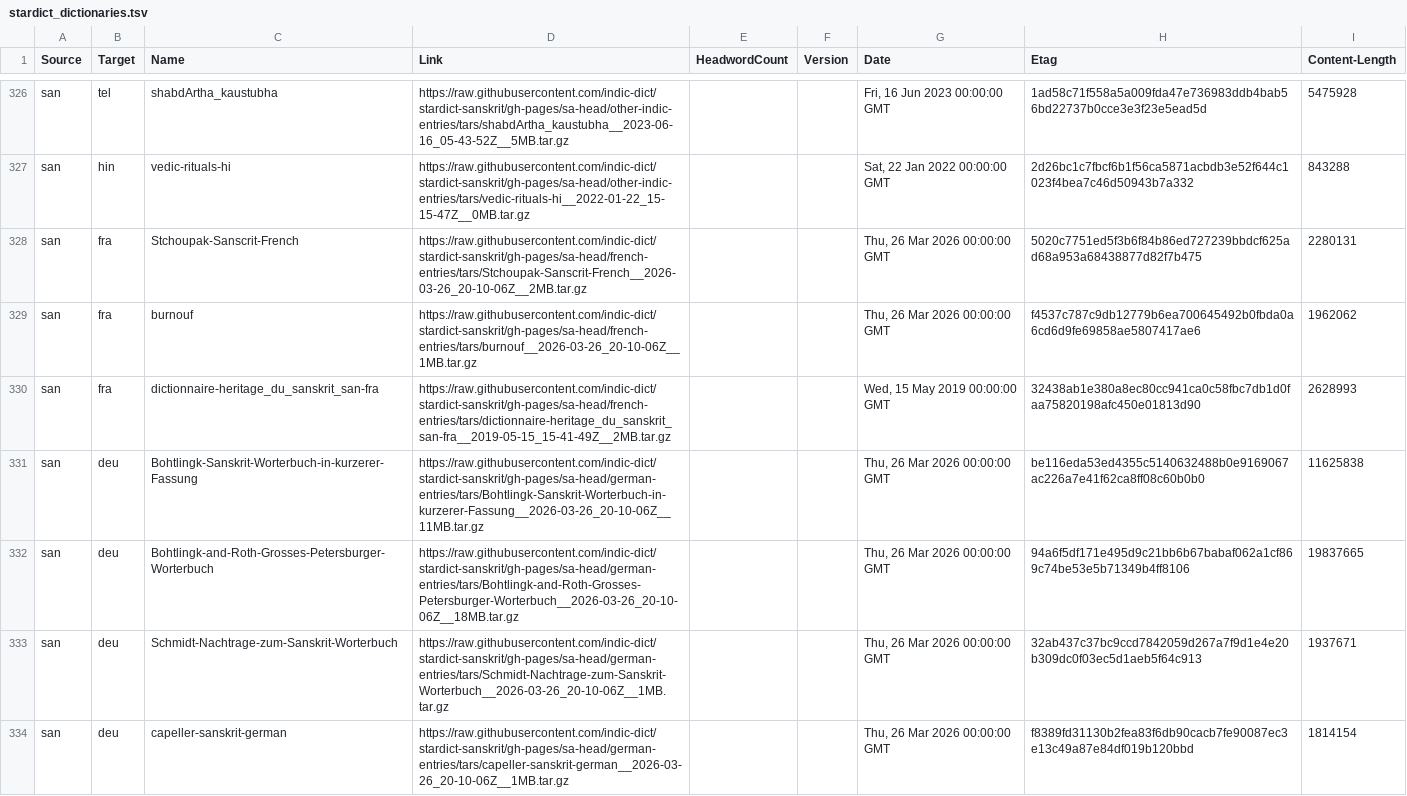
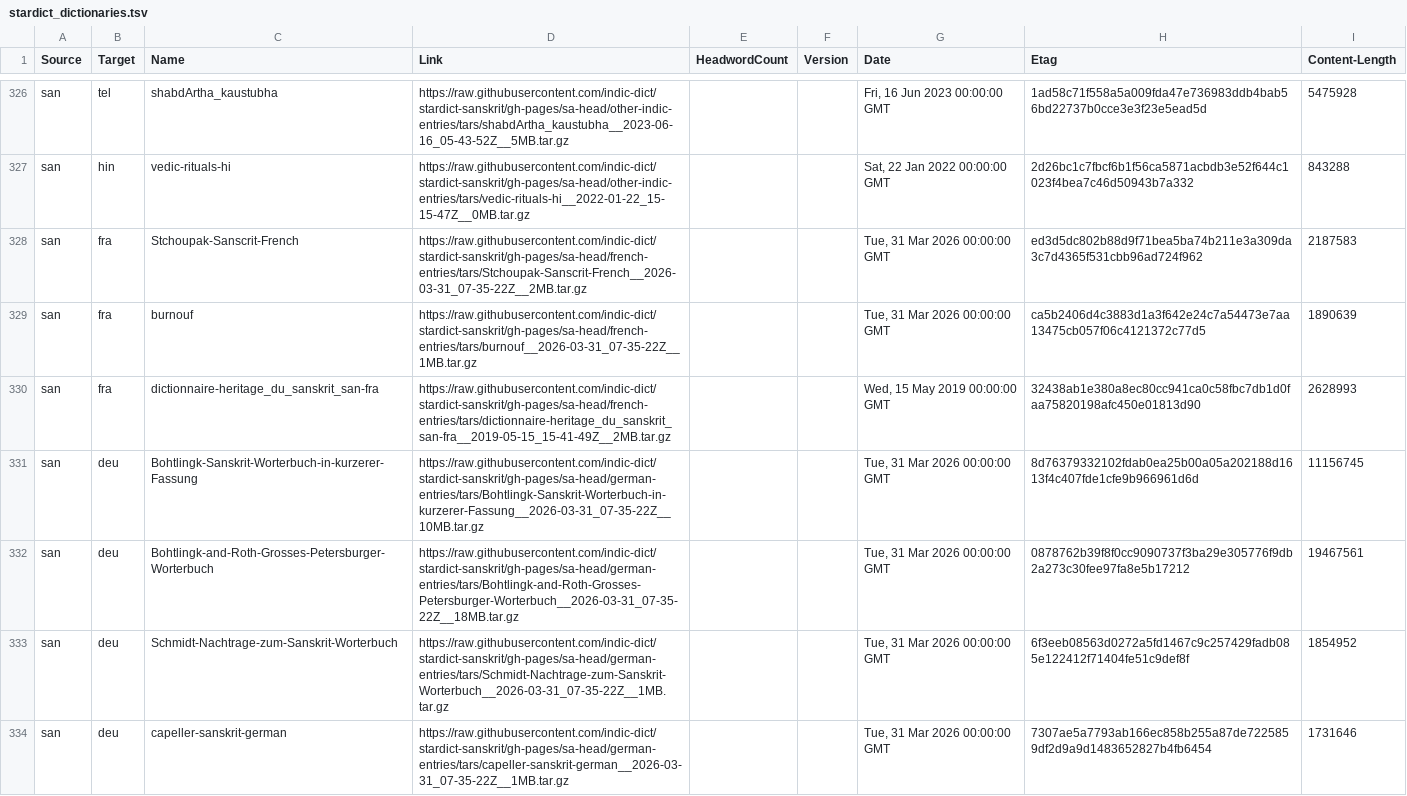
Before and after one commit to drdhaval2785/Stardict-lists, a TSV file: stardict_dictionaries.tsv, drawn as a sheet; only a part is shown, gaps mark what is left out; the diff covers the shown part only.

Commit message:
regen as of 2026-03-31

```diff
--- a/stardict_dictionaries.tsv
+++ b/stardict_dictionaries.tsv
@@ -327,8 +327,8 @@ san	tel	shabdArtha_kaustubha	https://raw.githubusercontent.com/indic-dict/stardi
 san	hin	vedic-rituals-hi	https://raw.githubusercontent.com/indic-dict/stardict-sanskrit/gh-pages/sa-head/other-indic-entries/tars/vedic-rituals-hi__2022-01-22_15-15-47Z__0MB.tar.gz			Sat, 22 Jan 2022 00:00:00 GMT	2d26bc1c7fbcf6b1f56ca5871acbdb3e52f644c1023f4bea7c46d50943b7a332	843288
-san	fra	Stchoupak-Sanscrit-French	https://raw.githubusercontent.com/indic-dict/stardict-sanskrit/gh-pages/sa-head/french-entries/tars/Stchoupak-Sanscrit-French__2026-03-26_20-10-06Z__2MB.tar.gz			Thu, 26 Mar 2026 00:00:00 GMT	5020c7751ed5f3b6f84b86ed727239bbdcf625ad68a953a68438877d82f7b475	2280131
-san	fra	burnouf	https://raw.githubusercontent.com/indic-dict/stardict-sanskrit/gh-pages/sa-head/french-entries/tars/burnouf__2026-03-26_20-10-06Z__1MB.tar.gz			Thu, 26 Mar 2026 00:00:00 GMT	f4537c787c9db12779b6ea700645492b0fbda0a6cd6d9fe69858ae5807417ae6	1962062
+san	fra	Stchoupak-Sanscrit-French	https://raw.githubusercontent.com/indic-dict/stardict-sanskrit/gh-pages/sa-head/french-entries/tars/Stchoupak-Sanscrit-French__2026-03-31_07-35-22Z__2MB.tar.gz			Tue, 31 Mar 2026 00:00:00 GMT	ed3d5dc802b88d9f71bea5ba74b211e3a309da3c7d4365f531cbb96ad724f962	2187583
+san	fra	burnouf	https://raw.githubusercontent.com/indic-dict/stardict-sanskrit/gh-pages/sa-head/french-entries/tars/burnouf__2026-03-31_07-35-22Z__1MB.tar.gz			Tue, 31 Mar 2026 00:00:00 GMT	ca5b2406d4c3883d1a3f642e24c7a54473e7aa13475cb057f06c4121372c77d5	1890639
 san	fra	dictionnaire-heritage_du_sanskrit_san-fra	https://raw.githubusercontent.com/indic-dict/stardict-sanskrit/gh-pages/sa-head/french-entries/tars/dictionnaire-heritage_du_sanskrit_san-fra__2019-05-15_15-41-49Z__2MB.tar.gz			Wed, 15 May 2019 00:00:00 GMT	32438ab1e380a8ec80cc941ca0c58fbc7db1d0faa75820198afc450e01813d90	2628993
-san	deu	Bohtlingk-Sanskrit-Worterbuch-in-kurzerer-Fassung	https://raw.githubusercontent.com/indic-dict/stardict-sanskrit/gh-pages/sa-head/german-entries/tars/Bohtlingk-Sanskrit-Worterbuch-in-kurzerer-Fassung__2026-03-26_20-10-06Z__11MB.tar.gz			Thu, 26 Mar 2026 00:00:00 GMT	be116eda53ed4355c5140632488b0e9169067ac226a7e41f62ca8ff08c60b0b0	11625838
-san	deu	Bohtlingk-and-Roth-Grosses-Petersburger-Worterbuch	https://raw.githubusercontent.com/indic-dict/stardict-sanskrit/gh-pages/sa-head/german-entries/tars/Bohtlingk-and-Roth-Grosses-Petersburger-Worterbuch__2026-03-26_20-10-06Z__18MB.tar.gz			Thu, 26 Mar 2026 00:00:00 GMT	94a6f5df171e495d9c21bb6b67babaf062a1cf869c74be53e5b71349b4ff8106	19837665
-san	deu	Schmidt-Nachtrage-zum-Sanskrit-Worterbuch	https://raw.githubusercontent.com/indic-dict/stardict-sanskrit/gh-pages/sa-head/german-entries/tars/Schmidt-Nachtrage-zum-Sanskrit-Worterbuch__2026-03-26_20-10-06Z__1MB.tar.gz			Thu, 26 Mar 2026 00:00:00 GMT	32ab437c37bc9ccd7842059d267a7f9d1e4e20b309dc0f03ec5d1aeb5f64c913	1937671
-san	deu	capeller-sanskrit-german	https://raw.githubusercontent.com/indic-dict/stardict-sanskrit/gh-pages/sa-head/german-entries/tars/capeller-sanskrit-german__2026-03-26_20-10-06Z__1MB.tar.gz			Thu, 26 Mar 2026 00:00:00 GMT	f8389fd31130b2fea83f6db90cacb7fe90087ec3e13c49a87e84df019b120bbd	1814154
+san	deu	Bohtlingk-Sanskrit-Worterbuch-in-kurzerer-Fassung	https://raw.githubusercontent.com/indic-dict/stardict-sanskrit/gh-pages/sa-head/german-entries/tars/Bohtlingk-Sanskrit-Worterbuch-in-kurzerer-Fassung__2026-03-31_07-35-22Z__10MB.tar.gz			Tue, 31 Mar 2026 00:00:00 GMT	8d76379332102fdab0ea25b00a05a202188d1613f4c407fde1cfe9b966961d6d	11156745
+san	deu	Bohtlingk-and-Roth-Grosses-Petersburger-Worterbuch	https://raw.githubusercontent.com/indic-dict/stardict-sanskrit/gh-pages/sa-head/german-entries/tars/Bohtlingk-and-Roth-Grosses-Petersburger-Worterbuch__2026-03-31_07-35-22Z__18MB.tar.gz			Tue, 31 Mar 2026 00:00:00 GMT	0878762b39f8f0cc9090737f3ba29e305776f9db2a273c30fee97fa8e5b17212	19467561
+san	deu	Schmidt-Nachtrage-zum-Sanskrit-Worterbuch	https://raw.githubusercontent.com/indic-dict/stardict-sanskrit/gh-pages/sa-head/german-entries/tars/Schmidt-Nachtrage-zum-Sanskrit-Worterbuch__2026-03-31_07-35-22Z__1MB.tar.gz			Tue, 31 Mar 2026 00:00:00 GMT	6f3eeb08563d0272a5fd1467c9c257429fadb085e122412f71404fe51c9def8f	1854952
+san	deu	capeller-sanskrit-german	https://raw.githubusercontent.com/indic-dict/stardict-sanskrit/gh-pages/sa-head/german-entries/tars/capeller-sanskrit-german__2026-03-31_07-35-22Z__1MB.tar.gz			Tue, 31 Mar 2026 00:00:00 GMT	7307ae5a7793ab166ec858b255a87de7225859df2d9a9d1483652827b4fb6454	1731646
```
Also changed, not shown: 132 edited cells elsewhere in this file.
